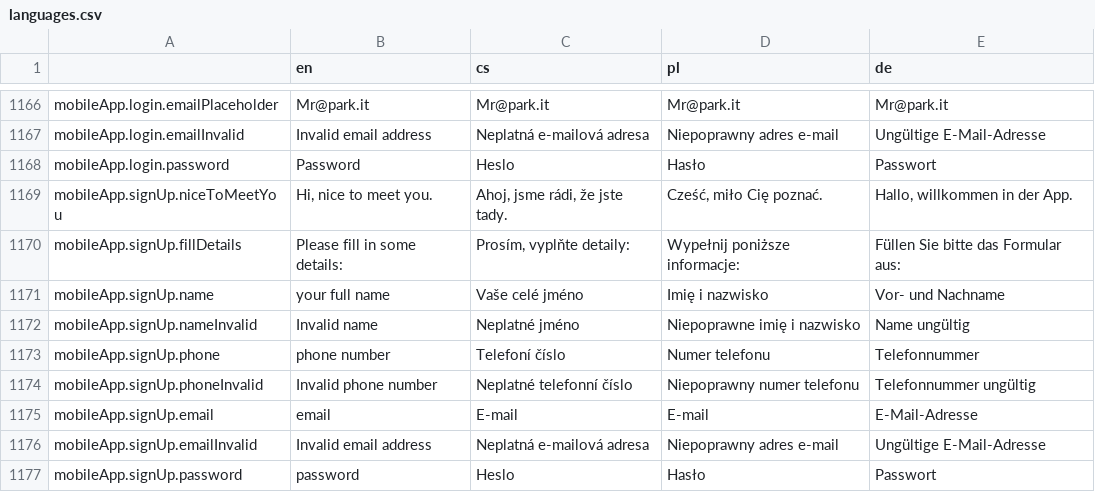
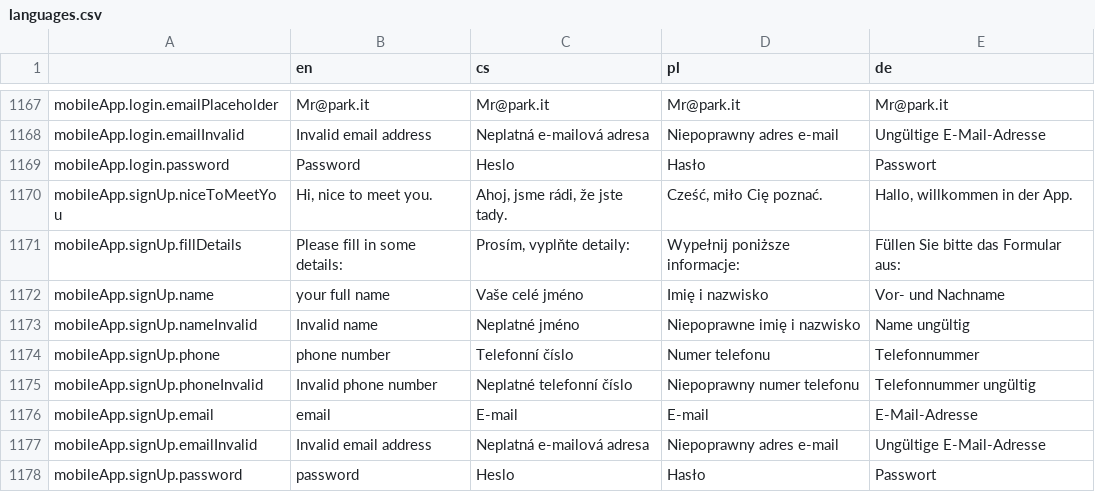
Before and after one commit to factorio-solutions/pid-desktop, a CSV file: app/_shared/locales/languages.csv, drawn as a sheet; only a part is shown, gaps mark what is left out; the diff covers the shown part only.

```diff
--- a/app/_shared/locales/languages.csv
+++ b/app/_shared/locales/languages.csv
@@ -1557,3 +1558,3 @@ mobileApp.signUp.name,your full name,Vaše celé jméno,Imię i nazwisko,Vor- un
 mobileApp.signUp.nameInvalid,Invalid name,Neplatné jméno,Niepoprawne imię i nazwisko,Name ungültig
-mobileApp.signUp.phone,phone number,Telefoní číslo,Numer telefonu,Telefonnummer
+mobileApp.signUp.phone,phone number,Telefonní číslo,Numer telefonu,Telefonnummer
 mobileApp.signUp.phoneInvalid,Invalid phone number,Neplatné telefonní číslo,Niepoprawny numer telefonu,Telefonnummer ungültig
```
Also changed, not shown: 6 added rows and 22 edited cells elsewhere in this file, 4 other files.
